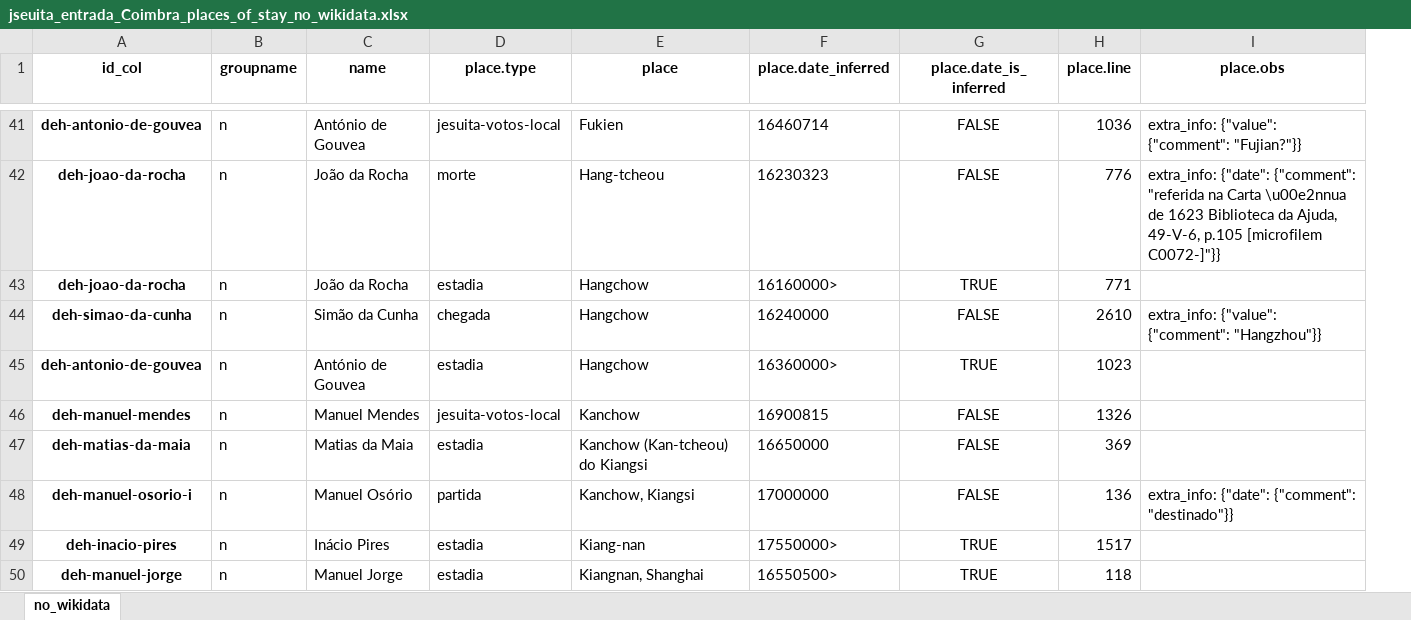
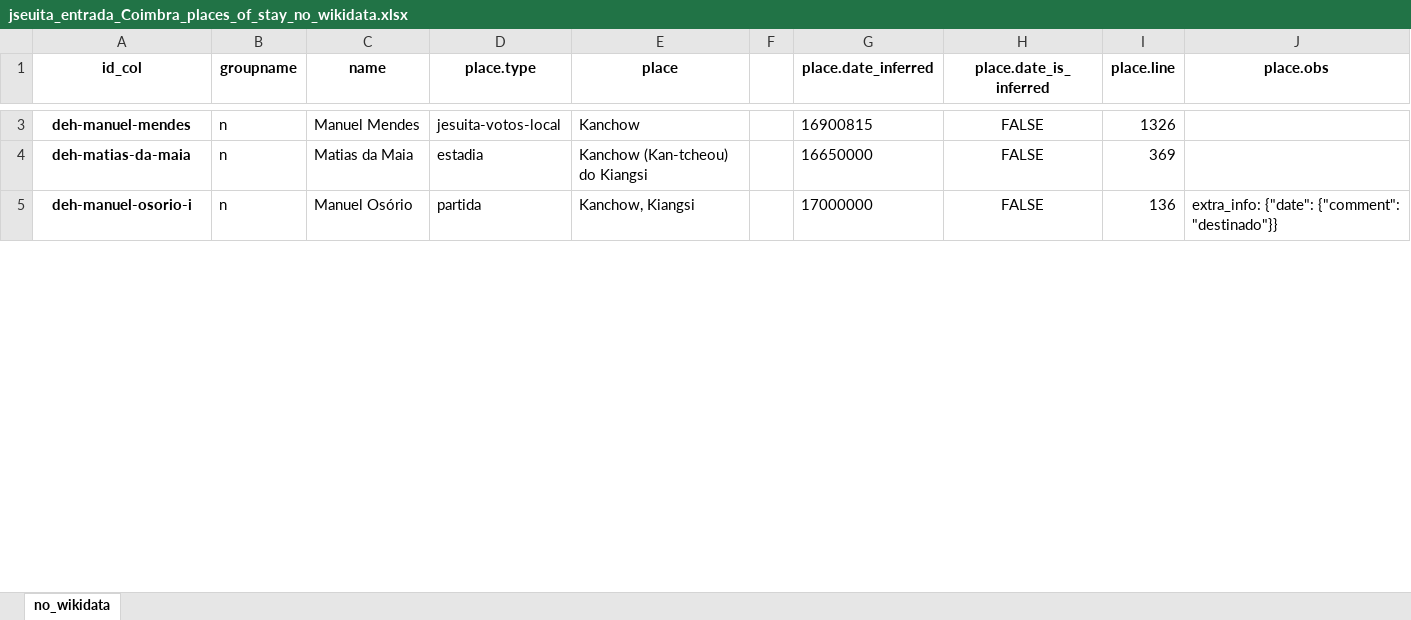
Before and after one commit to joaquimrcarvalho/dehergne-locations, an Excel workbook: notebooks/jseuita_entrada_Coimbra_places_of_stay_no_wikidata.xlsx, sheet no_wikidata, drawn as a sheet; only a part is shown, gaps mark what is left out; values as stored, in another font and other column widths than the file's, no borders; removed rows and columns are numbered as before the commit, all else as after; the diff covers the shown part only; the diff names each change by its address in the sheet, - before the commit and + after, or states it on an @@ line.

```diff
--- a/notebooks/jseuita_entrada_Coimbra_places_of_stay_no_wikidata.xlsx (sheet no_wikidata)
+++ b/notebooks/jseuita_entrada_Coimbra_places_of_stay_no_wikidata.xlsx (sheet no_wikidata)
+column F, empty
-row 41: deh-antonio-de-gouvea | n | António de Gouvea | jesuita-votos-local | Fukien | 16460714 | FALSE | 1036 | extra_info: {"value": {"comment": "Fujian?"}}
-row 42: deh-joao-da-rocha | n | João da Rocha | morte | Hang-tcheou | 16230323 | FALSE | 776 | extra_info: {"date": {"comment": "referida na Carta \u00e2nnua de 1623 Biblioteca da Ajuda, 49-V-6, p.105 [microfilem C0072-]"}}
-row 43: deh-joao-da-rocha | n | João da Rocha | estadia | Hangchow | 16160000> | TRUE | 771
-row 44: deh-simao-da-cunha | n | Simão da Cunha | chegada | Hangchow | 16240000 | FALSE | 2610 | extra_info: {"value": {"comment": "Hangzhou"}}
-row 45: deh-antonio-de-gouvea | n | António de Gouvea | estadia | Hangchow | 16360000> | TRUE | 1023
-row 49: deh-inacio-pires | n | Inácio Pires | estadia | Kiang-nan | 17550000> | TRUE | 1517
-row 50: deh-manuel-jorge | n | Manuel Jorge | estadia | Kiangnan, Shanghai | 16550500> | TRUE | 118
```
Also changed, not shown: 45 removed rows elsewhere in this sheet, notebooks/jesuita-entrada-coimbra_estadia_no_wikidata.xlsx, notebooks/paises_pessoas_n.xlsx, 3 other files.
